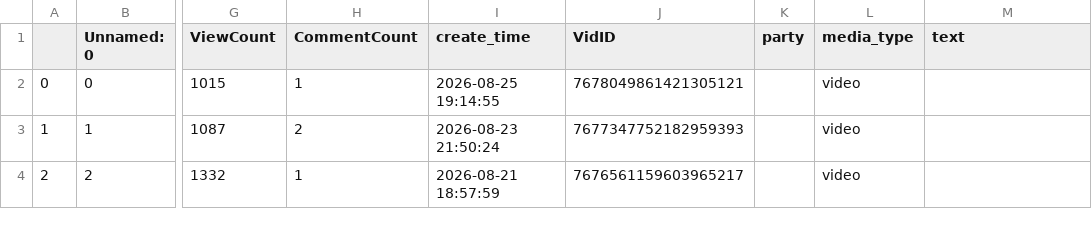
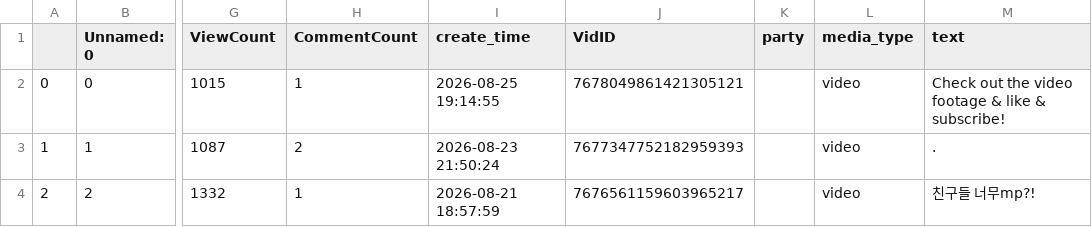
Before and after one commit to darageorgieva/Scrollpolitik, a CSV file: data/videos_transcribed.csv, drawn as a sheet; only a part is shown, gaps mark what is left out; the diff covers the shown part only; the diff names each change by its address in the sheet, - before the commit and + after, or states it on an @@ line.

```diff
--- a/data/videos_transcribed.csv
+++ b/data/videos_transcribed.csv
-M2 (text): (empty)
+M2 (text): Check out the video footage & like & subscribe!
-M3 (text): (empty)
+M3 (text): .
-M4 (text): (empty)
+M4 (text): 친구들 너무mp?!
```
Also changed, not shown: 5 removed rows and 1 edited cell elsewhere in this file, 1 other file.
